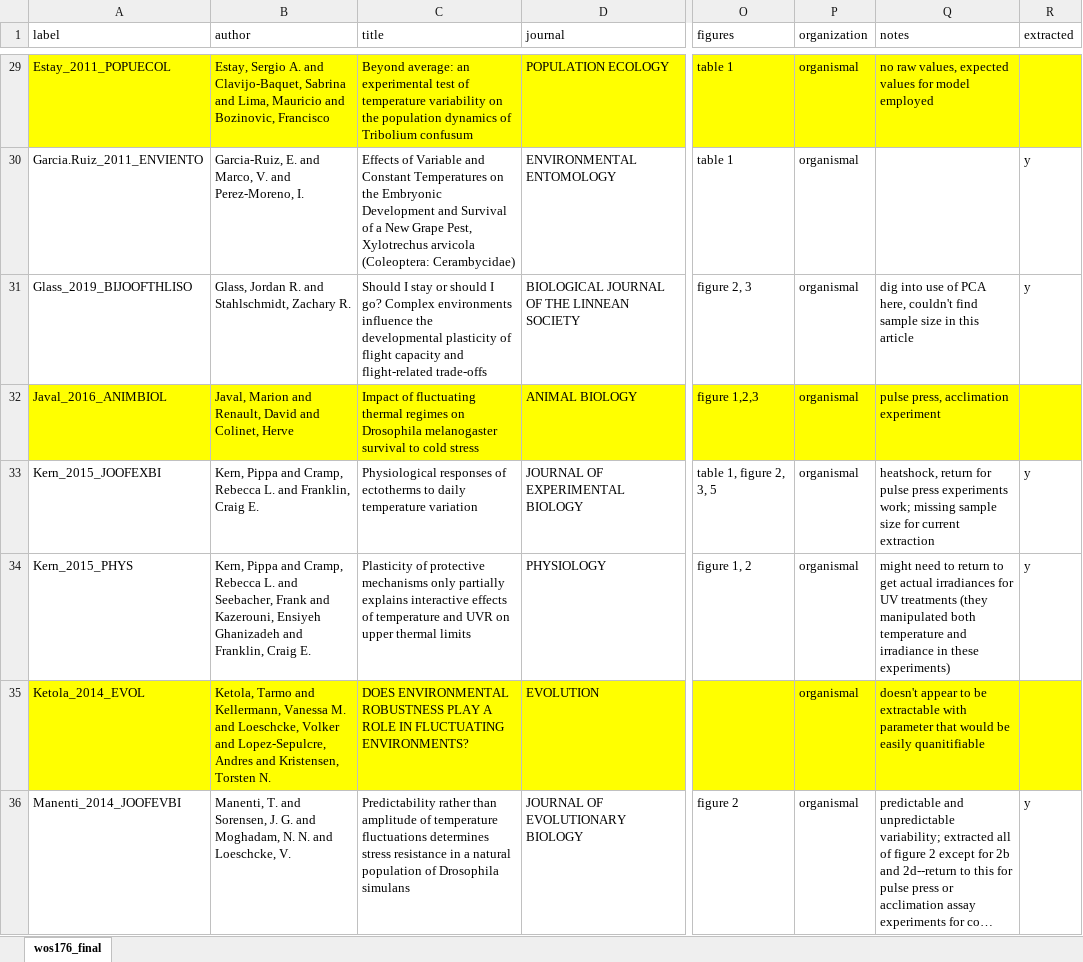
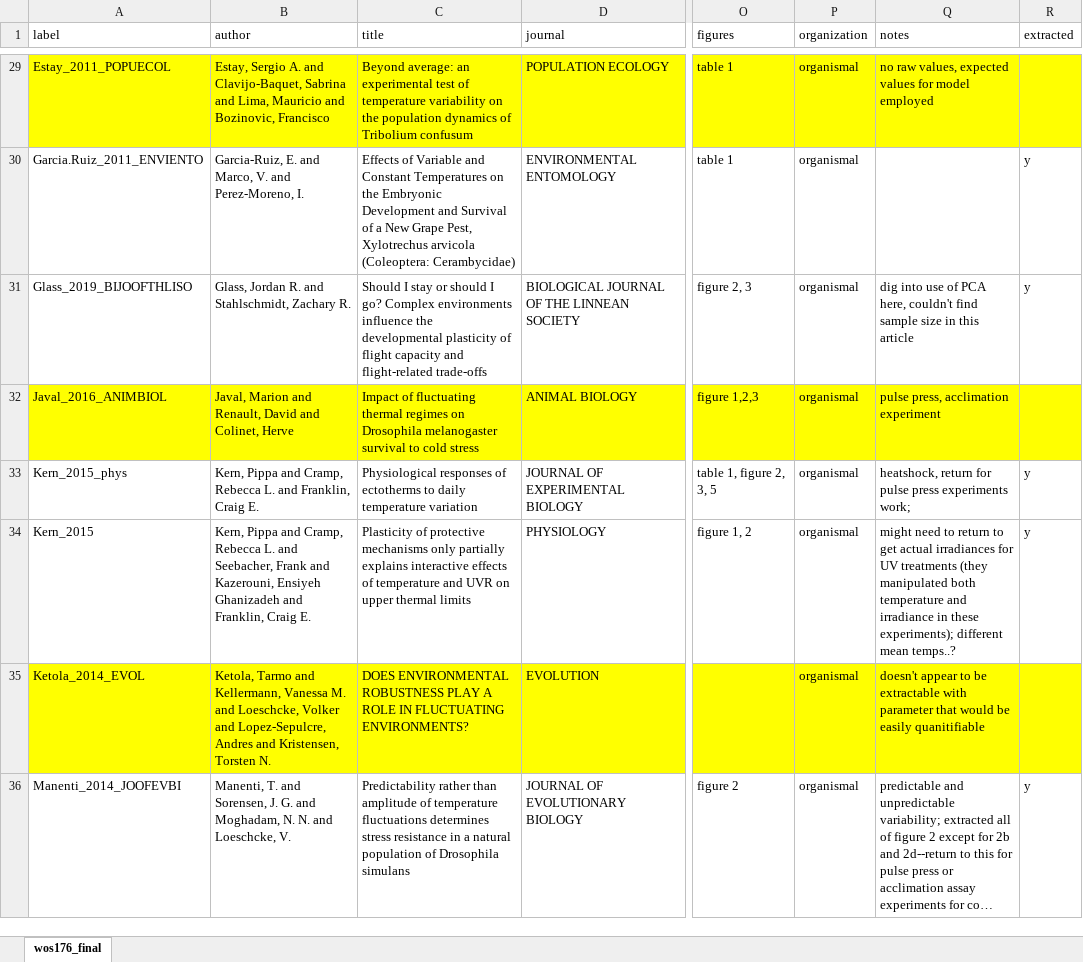
Before and after one commit to mslein/thesis, an Excel workbook: data extraction /lit search metadata /fullvariability /wos176_final.xlsx, sheet wos176_final, drawn as a sheet; only a part is shown, gaps mark what is left out; long unchanged cells end in …; values as stored, in another font and other column widths than the file's, no borders; the diff covers the shown part only; the diff names each change by its address in the sheet, - before the commit and + after, or states it on an @@ line.

```diff
--- a/data extraction /lit search metadata /fullvariability /wos176_final.xlsx (sheet wos176_final)
+++ b/data extraction /lit search metadata /fullvariability /wos176_final.xlsx (sheet wos176_final)
-A33 (label): Kern_2015_JOOFEXBI
+A33 (label): Kern_2015_phys
-Q33 (notes): …experiments work; missing sample size for current extraction
+Q33 (notes): …experiments work;
-A34 (label): Kern_2015_PHYS
+A34 (label): Kern_2015
-Q34 (notes): …in these experiments)
+Q34 (notes): …in these experiments); different mean temps..?
```
Also changed, not shown: 14 edited cells elsewhere in this sheet, data extraction /lit search metadata /acclimation /acclimationjan29.xlsx, data extraction /lit search metadata /pulsepress/pulse_pressjan29.xlsx, 26 other files.
